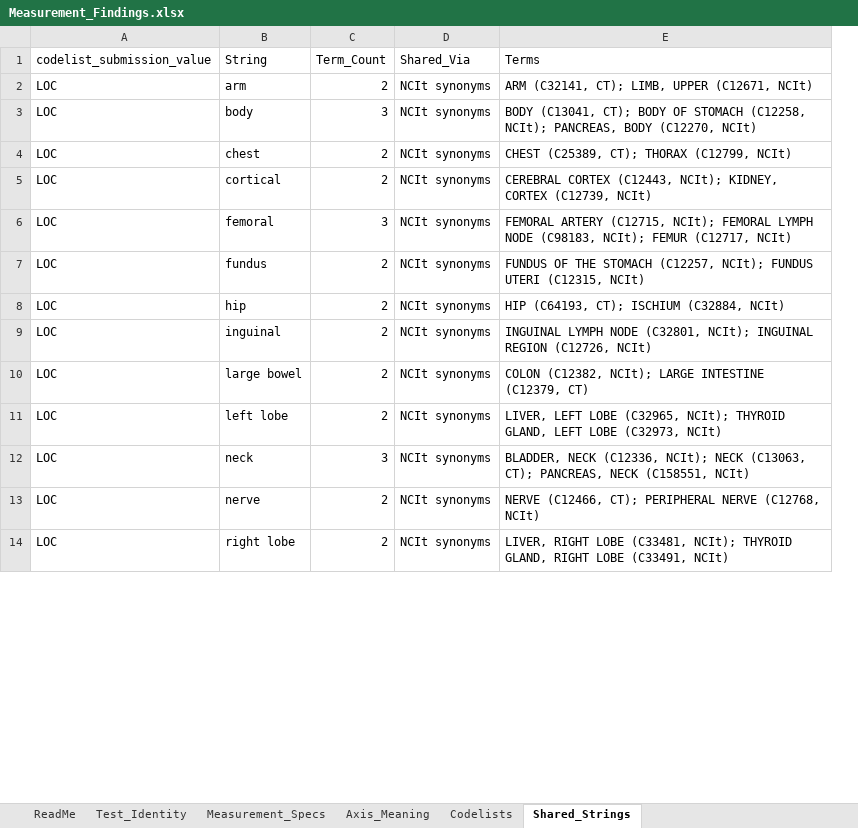
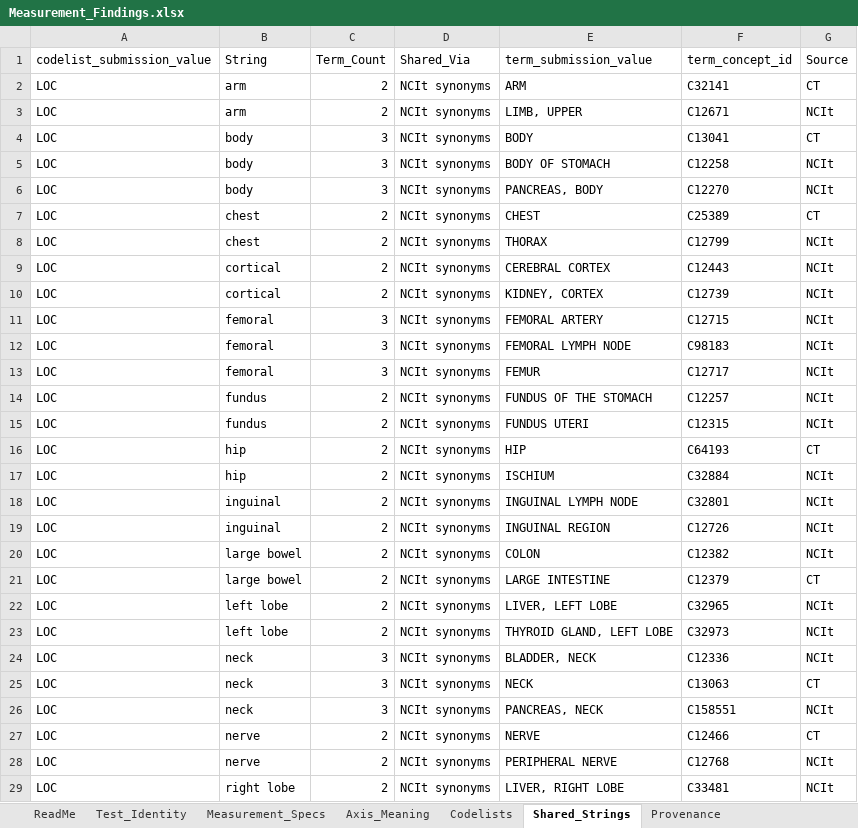
Before and after one commit to kerfors/cdisc-for-ai, an Excel workbook: sdtm-findings-graph/machine_actionable/Measurement_Findings.xlsx, sheet Shared_Strings, drawn as a sheet; only a part is shown; values as stored, in another font and other column widths than the file's, no cell formats; removed rows and columns are numbered as before the commit, all else as after; the diff covers the shown part only; the diff names each change by its address in the sheet, - before the commit and + after, or states it on an @@ line.

```diff
--- a/sdtm-findings-graph/machine_actionable/Measurement_Findings.xlsx (sheet Shared_Strings)
+++ b/sdtm-findings-graph/machine_actionable/Measurement_Findings.xlsx (sheet Shared_Strings)
+sheet tab: Provenance
-column E (Terms), rows 2-14: ARM (C32141, CT); LIMB, UPPER (C12671, NCIt) | BODY (C13041, CT); BODY OF STOMACH (C12258, NCIt); PANCREAS, BODY (C12270, NCIt) | CHEST (C25389, CT); THORAX (C12799, NCIt) | CEREBRAL CORTEX (C12443, NCIt); KIDNEY, CORTEX (C12739, NCIt) | FEMORAL ARTERY (C12715, NCIt); FEMORAL LYMPH NODE (C98183, NCIt); FEMUR (C12717, NCIt) | FUNDUS OF THE STOMACH (C12257, NCIt); FUNDUS UTERI (C12315, NCIt) | HIP (C64193, CT); ISCHIUM (C32884, NCIt) | INGUINAL LYMPH NODE (C32801, NCIt); INGUINAL REGION (C12726, NCIt) | COLON (C12382, NCIt); LARGE INTESTINE (C12379, CT) | LIVER, LEFT LOBE (C32965, NCIt); THYROID GLAND, LEFT LOBE (C32973, NCIt) | BLADDER, NECK (C12336, NCIt); NECK (C13063, CT); PANCREAS, NECK (C158551, NCIt) | NERVE (C12466, CT); PERIPHERAL NERVE (C12768, NCIt) | LIVER, RIGHT LOBE (C33481, NCIt); THYROID GLAND, RIGHT LOBE (C33491, NCIt)
+column E (term_submission_value), row 2: ARM; rows 6-7: PANCREAS, BODY | CHEST; rows 10-11: KIDNEY, CORTEX | FEMORAL ARTERY; rows 15-16: FUNDUS UTERI | HIP; rows 19-20: INGUINAL REGION | COLON; rows 23-24: THYROID GLAND, LEFT LOBE | BLADDER, NECK; rows 28-29: PERIPHERAL NERVE | LIVER, RIGHT LOBE
+column F (term_concept_id), row 2: C32141; rows 6-7: C12270 | C25389; rows 10-11: C12739 | C12715; rows 15-16: C12315 | C64193; rows 19-20: C12726 | C12382; rows 23-24: C32973 | C12336; rows 28-29: C12768 | C33481
+column G (Source), row 2: CT; rows 6-7: NCIt | CT; rows 10-11: NCIt | NCIt; rows 15-16: NCIt | CT; rows 19-20: NCIt | NCIt; rows 23-24: NCIt | NCIt; rows 28-29: NCIt | NCIt
+row 3: LOC | arm | 2 | NCIt synonyms | LIMB, UPPER | C12671 | NCIt
+row 4: LOC | body | 3 | NCIt synonyms | BODY | C13041 | CT
+row 5: LOC | body | 3 | NCIt synonyms | BODY OF STOMACH | C12258 | NCIt
+row 8: LOC | chest | 2 | NCIt synonyms | THORAX | C12799 | NCIt
+row 9: LOC | cortical | 2 | NCIt synonyms | CEREBRAL CORTEX | C12443 | NCIt
+row 12: LOC | femoral | 3 | NCIt synonyms | FEMORAL LYMPH NODE | C98183 | NCIt
+row 13: LOC | femoral | 3 | NCIt synonyms | FEMUR | C12717 | NCIt
+row 14: LOC | fundus | 2 | NCIt synonyms | FUNDUS OF THE STOMACH | C12257 | NCIt
+row 17: LOC | hip | 2 | NCIt synonyms | ISCHIUM | C32884 | NCIt
+row 18: LOC | inguinal | 2 | NCIt synonyms | INGUINAL LYMPH NODE | C32801 | NCIt
+row 21: LOC | large bowel | 2 | NCIt synonyms | LARGE INTESTINE | C12379 | CT
+row 22: LOC | left lobe | 2 | NCIt synonyms | LIVER, LEFT LOBE | C32965 | NCIt
+row 25: LOC | neck | 3 | NCIt synonyms | NECK | C13063 | CT
+row 26: LOC | neck | 3 | NCIt synonyms | PANCREAS, NECK | C158551 | NCIt
+row 27: LOC | nerve | 2 | NCIt synonyms | NERVE | C12466 | CT
```
Also changed, not shown: 122 added rows elsewhere in this sheet, sheet ReadMe, cell formats, sdtm-findings-graph/machine_actionable/Domain_Coverage.xlsx, sdtm-findings-graph/machine_actionable/Immunogenicity_Findings.xlsx, 17 other files.
